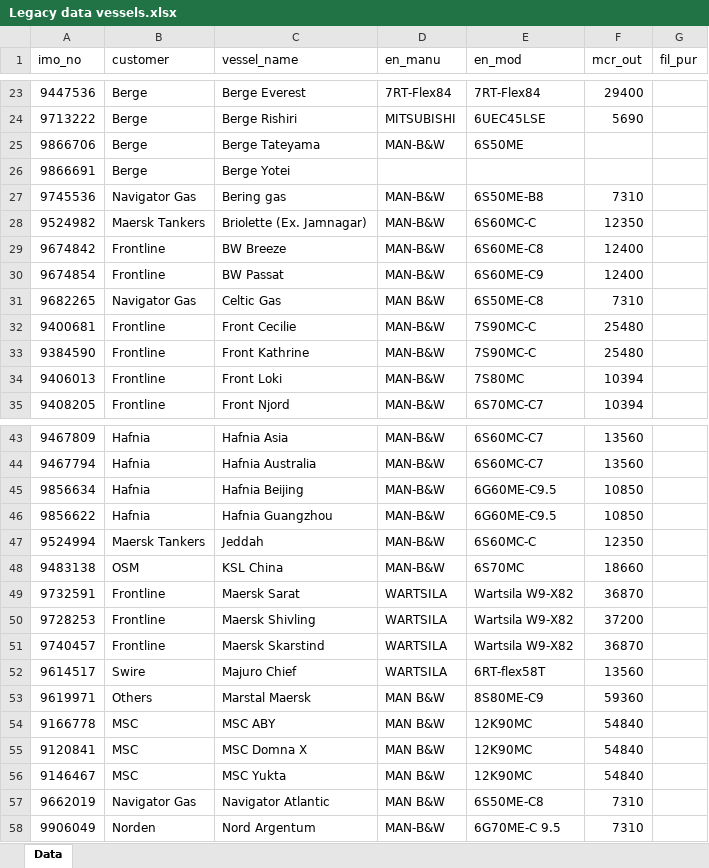
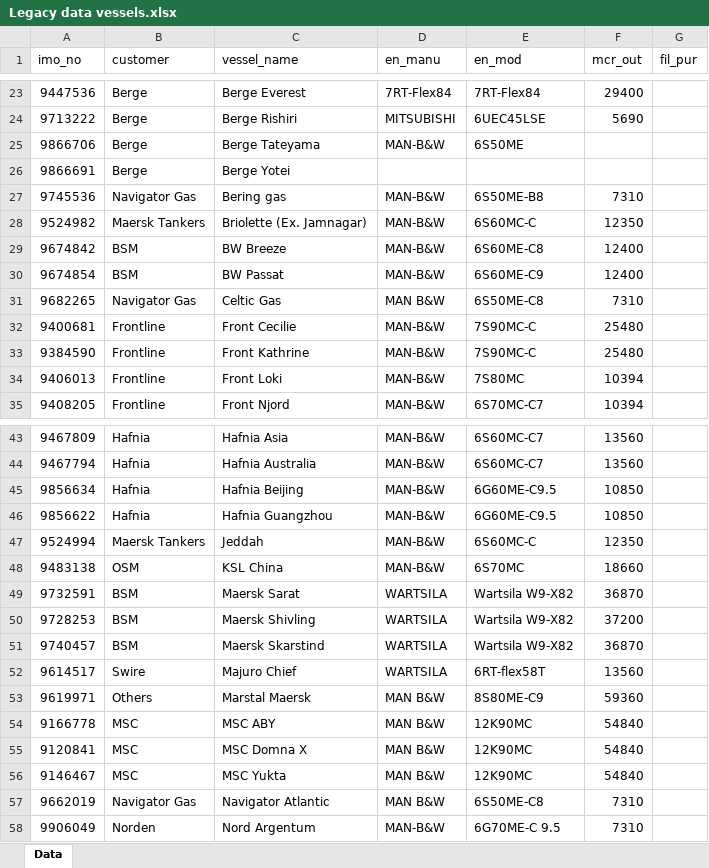
Before and after one commit to andersebusk/Feedback_report_generator, an Excel workbook: Legacy data vessels.xlsx, sheet Data, drawn as a sheet; only a part is shown, gaps mark what is left out; values as stored, in another font and other column widths than the file's, no borders; the diff names each change by its address in the sheet, - before the commit and + after, or states it on an @@ line.

Commit message:
changed BSM vessels

```diff
--- a/Legacy data vessels.xlsx (sheet Data)
+++ b/Legacy data vessels.xlsx (sheet Data)
-B29:B30 (customer): Frontline
+B29:B30 (customer): BSM
-B49:B51 (customer): Frontline
+B49:B51 (customer): BSM
```
